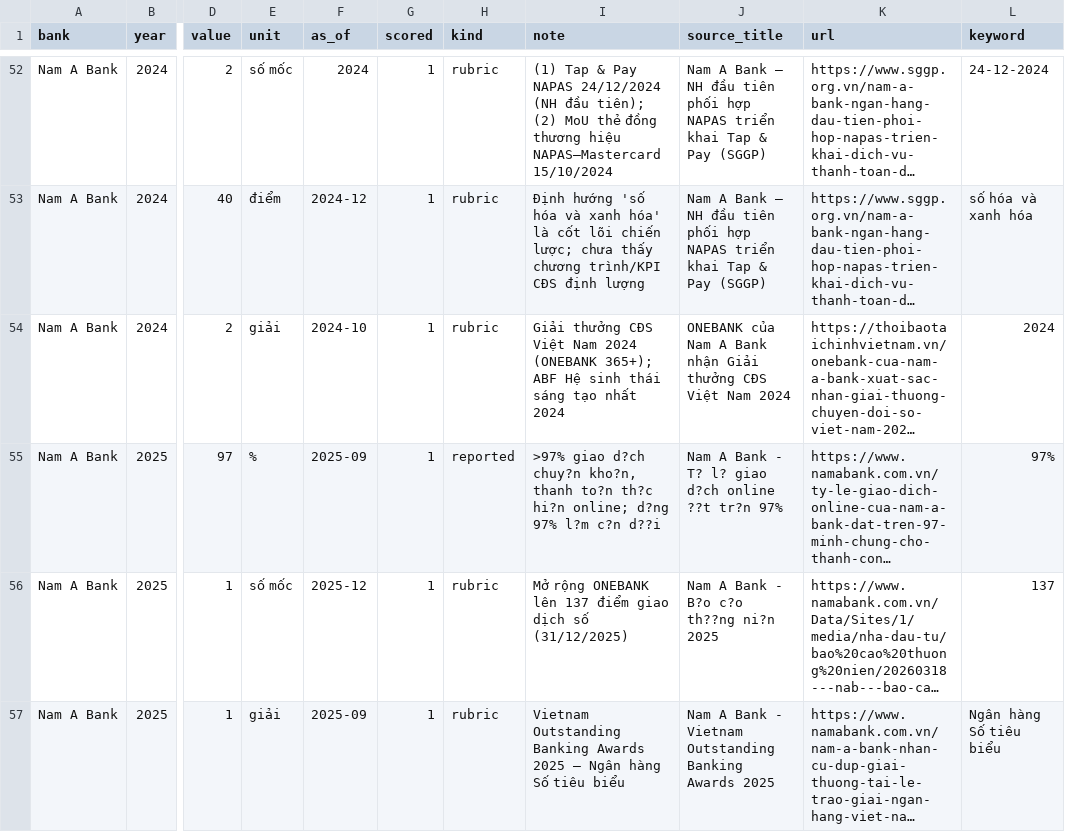
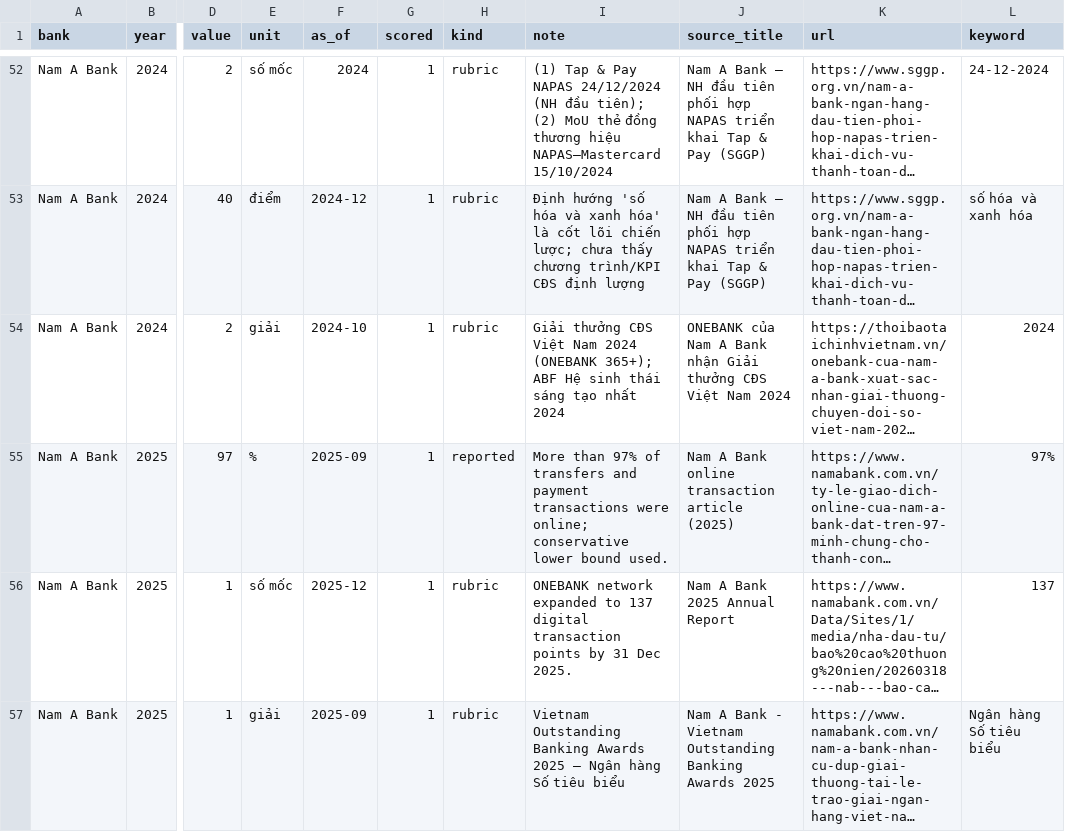
Before and after one commit to pnga1206/bank-ranking, a CSV file: data/evidence.csv, drawn as a sheet; only a part is shown, gaps mark what is left out; long unchanged cells end in …; the diff covers the shown part only; the diff names each change by its address in the sheet, - before the commit and + after, or states it on an @@ line.

Commit message:
Add evidence source audit matrix

```diff
--- a/data/evidence.csv
+++ b/data/evidence.csv
-I55 (note): >97% giao d?ch chuy?n kho?n, thanh to?n th?c hi?n online; d?ng 97% l?m c?n d??i
+I55 (note): More than 97% of transfers and payment transactions were online; conservative lower bound used.
-J55 (source_title): …A Bank - T? l? giao d?ch online ??t tr?n 97%
+J55 (source_title): …A Bank online transaction article (2025)
-I56 (note): Mở rộng ONEBANK lên 137 điểm giao dịch số (31/12/2025)
+I56 (note): ONEBANK network expanded to 137 digital transaction points by 31 Dec 2025.
-J56 (source_title): Nam A Bank - B?o c?o th??ng ni?n 2025
+J56 (source_title): Nam A Bank 2025 Annual Report
```
Also changed, not shown: 12 edited cells elsewhere in this file, 2 other files.
